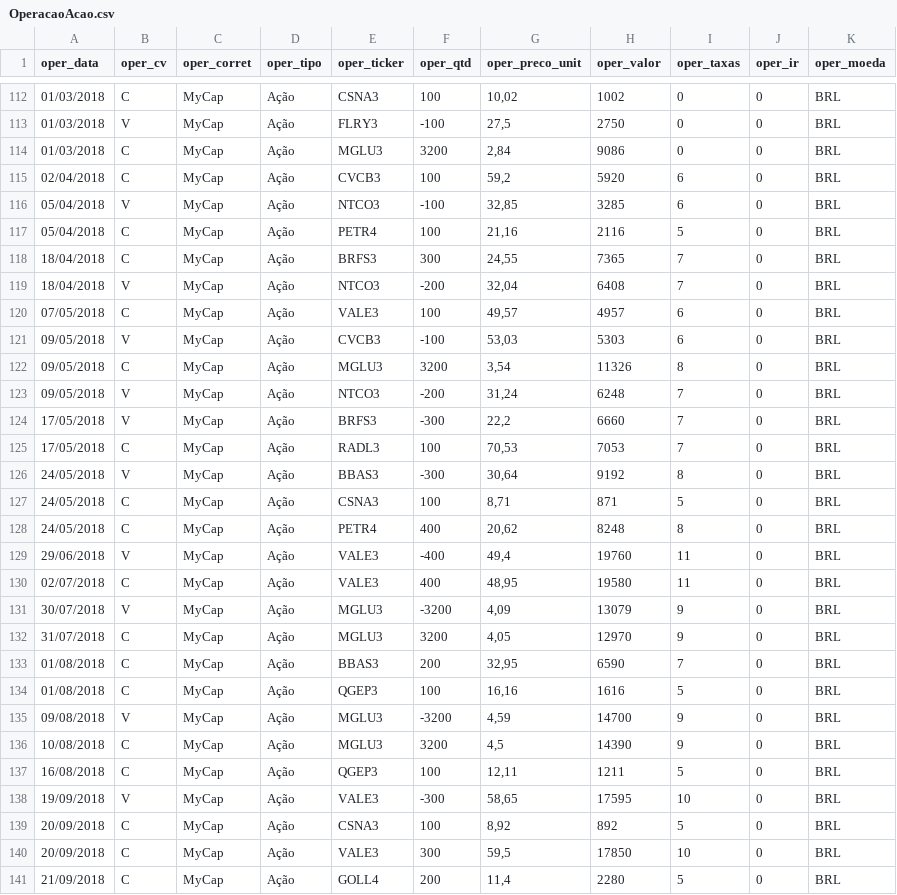
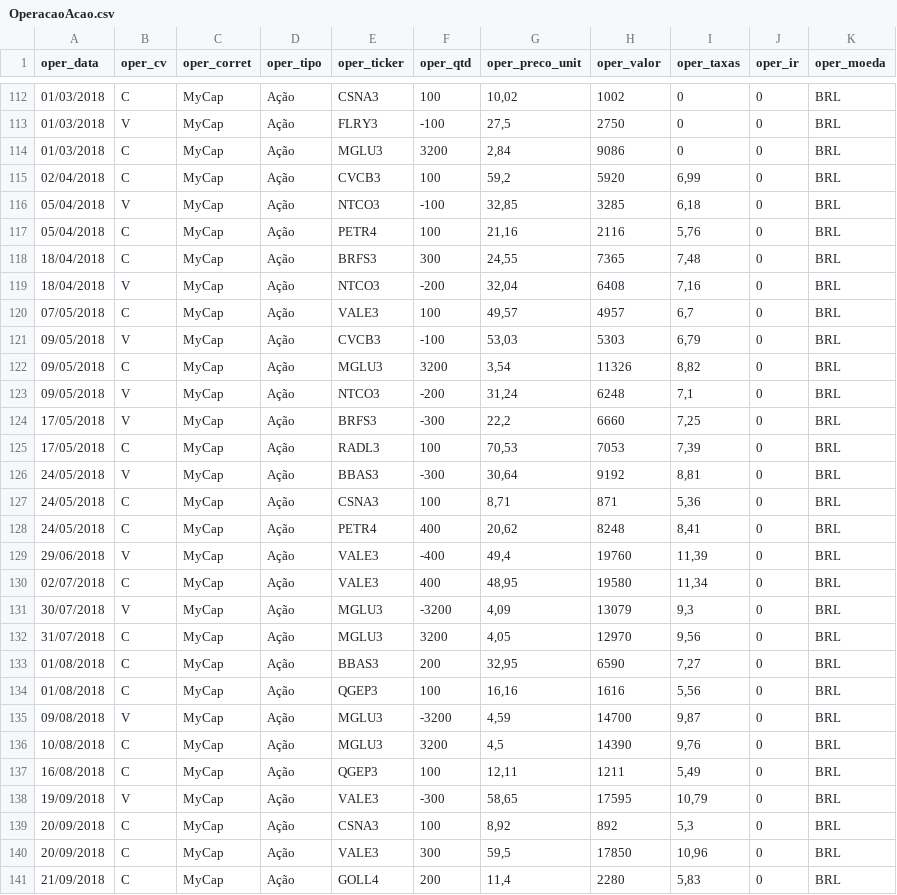
Before and after one commit to renatosts/sql_test, a CSV file: CSV/OperacaoAcao.csv, drawn as a sheet; only a part is shown, gaps mark what is left out; the diff covers the shown part only.

```diff
--- a/CSV/OperacaoAcao.csv
+++ b/CSV/OperacaoAcao.csv
@@ -114,28 +114,28 @@ oper_data;oper_cv;oper_corret;oper_tipo;oper_ticker;oper_qtd;oper_preco_unit;ope
 01/03/2018;C;MyCap;Ação;MGLU3;3200;2,84;9086;0;0;BRL
-02/04/2018;C;MyCap;Ação;CVCB3;100;59,2;5920;6;0;BRL
-05/04/2018;V;MyCap;Ação;NTCO3;-100;32,85;3285;6;0;BRL
-05/04/2018;C;MyCap;Ação;PETR4;100;21,16;2116;5;0;BRL
-18/04/2018;C;MyCap;Ação;BRFS3;300;24,55;7365;7;0;BRL
-18/04/2018;V;MyCap;Ação;NTCO3;-200;32,04;6408;7;0;BRL
-07/05/2018;C;MyCap;Ação;VALE3;100;49,57;4957;6;0;BRL
-09/05/2018;V;MyCap;Ação;CVCB3;-100;53,03;5303;6;0;BRL
-09/05/2018;C;MyCap;Ação;MGLU3;3200;3,54;11326;8;0;BRL
-09/05/2018;V;MyCap;Ação;NTCO3;-200;31,24;6248;7;0;BRL
-17/05/2018;V;MyCap;Ação;BRFS3;-300;22,2;6660;7;0;BRL
-17/05/2018;C;MyCap;Ação;RADL3;100;70,53;7053;7;0;BRL
-24/05/2018;V;MyCap;Ação;BBAS3;-300;30,64;9192;8;0;BRL
-24/05/2018;C;MyCap;Ação;CSNA3;100;8,71;871;5;0;BRL
-24/05/2018;C;MyCap;Ação;PETR4;400;20,62;8248;8;0;BRL
-29/06/2018;V;MyCap;Ação;VALE3;-400;49,4;19760;11;0;BRL
-02/07/2018;C;MyCap;Ação;VALE3;400;48,95;19580;11;0;BRL
-30/07/2018;V;MyCap;Ação;MGLU3;-3200;4,09;13079;9;0;BRL
-31/07/2018;C;MyCap;Ação;MGLU3;3200;4,05;12970;9;0;BRL
-01/08/2018;C;MyCap;Ação;BBAS3;200;32,95;6590;7;0;BRL
-01/08/2018;C;MyCap;Ação;QGEP3;100;16,16;1616;5;0;BRL
-09/08/2018;V;MyCap;Ação;MGLU3;-3200;4,59;14700;9;0;BRL
-10/08/2018;C;MyCap;Ação;MGLU3;3200;4,5;14390;9;0;BRL
-16/08/2018;C;MyCap;Ação;QGEP3;100;12,11;1211;5;0;BRL
-19/09/2018;V;MyCap;Ação;VALE3;-300;58,65;17595;10;0;BRL
-20/09/2018;C;MyCap;Ação;CSNA3;100;8,92;892;5;0;BRL
-20/09/2018;C;MyCap;Ação;VALE3;300;59,5;17850;10;0;BRL
-21/09/2018;C;MyCap;Ação;GOLL4;200;11,4;2280;5;0;BRL
+02/04/2018;C;MyCap;Ação;CVCB3;100;59,2;5920;6,99;0;BRL
+05/04/2018;V;MyCap;Ação;NTCO3;-100;32,85;3285;6,18;0;BRL
+05/04/2018;C;MyCap;Ação;PETR4;100;21,16;2116;5,76;0;BRL
+18/04/2018;C;MyCap;Ação;BRFS3;300;24,55;7365;7,48;0;BRL
+18/04/2018;V;MyCap;Ação;NTCO3;-200;32,04;6408;7,16;0;BRL
+07/05/2018;C;MyCap;Ação;VALE3;100;49,57;4957;6,7;0;BRL
+09/05/2018;V;MyCap;Ação;CVCB3;-100;53,03;5303;6,79;0;BRL
+09/05/2018;C;MyCap;Ação;MGLU3;3200;3,54;11326;8,82;0;BRL
+09/05/2018;V;MyCap;Ação;NTCO3;-200;31,24;6248;7,1;0;BRL
+17/05/2018;V;MyCap;Ação;BRFS3;-300;22,2;6660;7,25;0;BRL
+17/05/2018;C;MyCap;Ação;RADL3;100;70,53;7053;7,39;0;BRL
+24/05/2018;V;MyCap;Ação;BBAS3;-300;30,64;9192;8,81;0;BRL
+24/05/2018;C;MyCap;Ação;CSNA3;100;8,71;871;5,36;0;BRL
+24/05/2018;C;MyCap;Ação;PETR4;400;20,62;8248;8,41;0;BRL
+29/06/2018;V;MyCap;Ação;VALE3;-400;49,4;19760;11,39;0;BRL
+02/07/2018;C;MyCap;Ação;VALE3;400;48,95;19580;11,34;0;BRL
+30/07/2018;V;MyCap;Ação;MGLU3;-3200;4,09;13079;9,3;0;BRL
+31/07/2018;C;MyCap;Ação;MGLU3;3200;4,05;12970;9,56;0;BRL
+01/08/2018;C;MyCap;Ação;BBAS3;200;32,95;6590;7,27;0;BRL
+01/08/2018;C;MyCap;Ação;QGEP3;100;16,16;1616;5,56;0;BRL
+09/08/2018;V;MyCap;Ação;MGLU3;-3200;4,59;14700;9,87;0;BRL
+10/08/2018;C;MyCap;Ação;MGLU3;3200;4,5;14390;9,76;0;BRL
+16/08/2018;C;MyCap;Ação;QGEP3;100;12,11;1211;5,49;0;BRL
+19/09/2018;V;MyCap;Ação;VALE3;-300;58,65;17595;10,79;0;BRL
+20/09/2018;C;MyCap;Ação;CSNA3;100;8,92;892;5,3;0;BRL
+20/09/2018;C;MyCap;Ação;VALE3;300;59,5;17850;10,96;0;BRL
+21/09/2018;C;MyCap;Ação;GOLL4;200;11,4;2280;5,83;0;BRL
```
Also changed, not shown: 155 edited cells elsewhere in this file.
